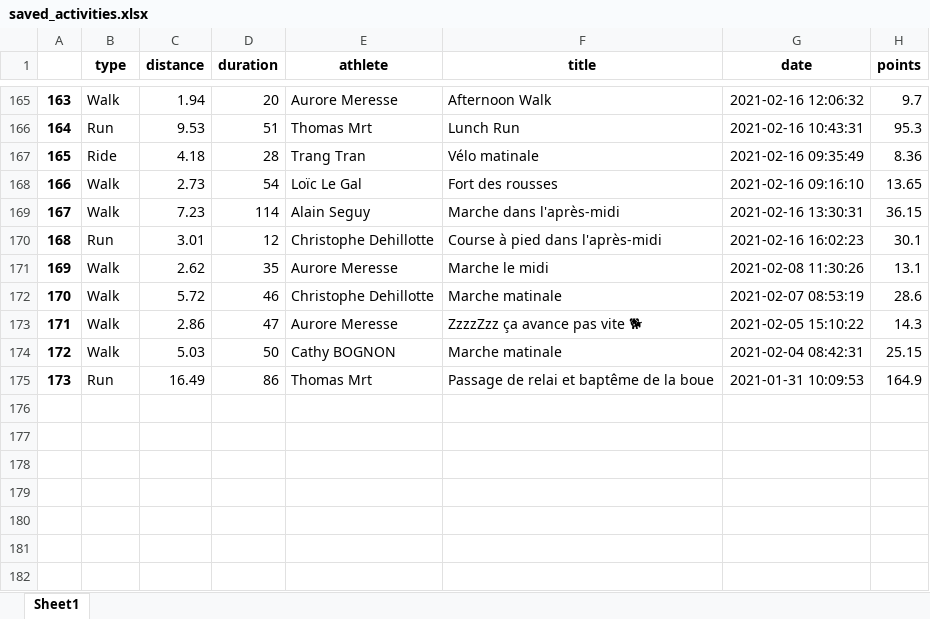
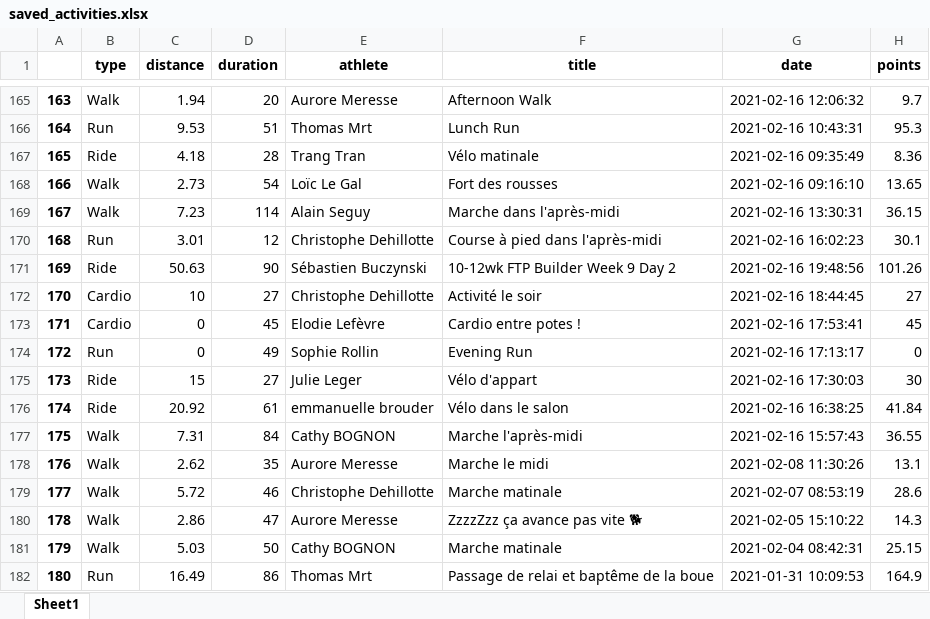
Before and after one commit to bcmb78/bcmb78.github.io, an Excel workbook: defi/saved_activities.xlsx, sheet Sheet1, drawn as a sheet; only a part is shown, gaps mark what is left out; values as stored, in another font and other column widths than the file's, no borders; addresses are those after the commit; the diff names each change by its address in the sheet, - before the commit and + after, or states it on an @@ line.

```diff
--- a/defi/saved_activities.xlsx (sheet Sheet1)
+++ b/defi/saved_activities.xlsx (sheet Sheet1)
+row 171: 169 | Ride | 50.63 | 90 | Sébastien Buczynski | 10-12wk FTP Builder Week 9 Day 2 | 2021-02-16 19:48:56 | 101.26
+row 172: 170 | Cardio | 10 | 27 | Christophe Dehillotte | Activité le soir | 2021-02-16 18:44:45 | 27
+row 173: 171 | Cardio | 0 | 45 | Elodie Lefèvre | Cardio entre potes ! | 2021-02-16 17:53:41 | 45
+row 174: 172 | Run | 0 | 49 | Sophie Rollin | Evening Run | 2021-02-16 17:13:17 | 0
+row 175: 173 | Ride | 15 | 27 | Julie Leger | Vélo d'appart | 2021-02-16 17:30:03 | 30
+row 176: 174 | Ride | 20.92 | 61 | emmanuelle brouder | Vélo dans le salon | 2021-02-16 16:38:25 | 41.84
+row 177: 175 | Walk | 7.31 | 84 | Cathy BOGNON | Marche l'après-midi | 2021-02-16 15:57:43 | 36.55
@@ column A renumbered from row 178 down @@
```
Also changed, not shown: defi/equipes.xlsx, 3 other files.
